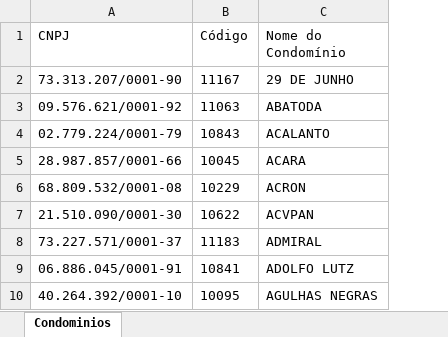
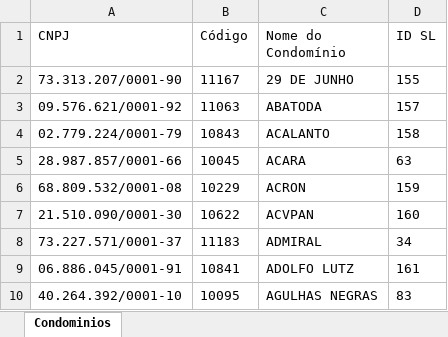
Before and after one commit to gusmagalhaes01/codificador, an Excel workbook: cadastro_condominios.xlsx, sheet Condominios, drawn as a sheet; only a part is shown; values as stored, in another font and other column widths than the file's, no borders; the diff names each change by its address in the sheet, - before the commit and + after, or states it on an @@ line.

```diff
--- a/cadastro_condominios.xlsx (sheet Condominios)
+++ b/cadastro_condominios.xlsx (sheet Condominios)
+column D (ID SL), rows 2-10: 155 | 157 | 158 | 63 | 159 | 160 | 34 | 161 | 83
```
Also changed, not shown: 6 other files.
